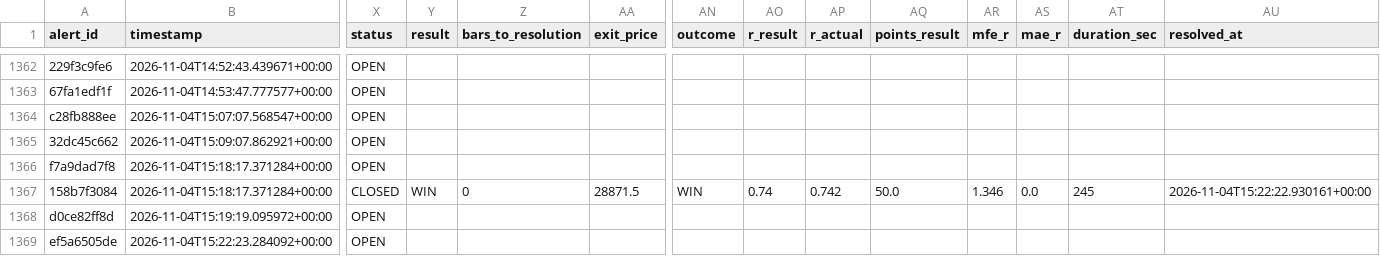
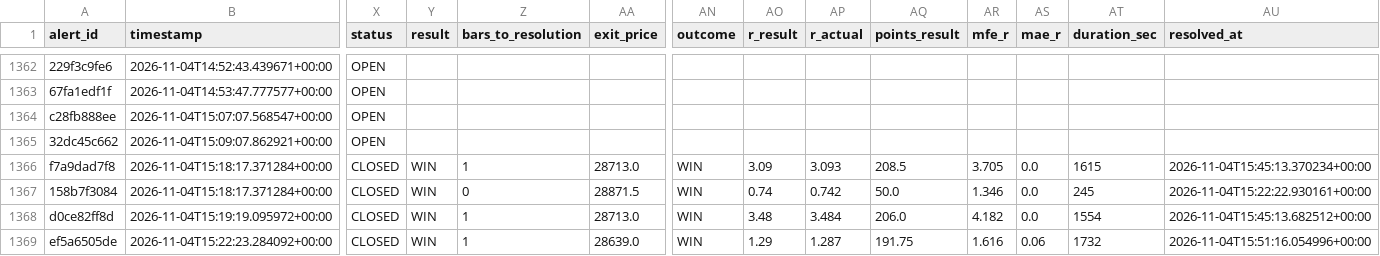
Before and after one commit to kdubsk1/bot, a CSV file: outcomes.csv, drawn as a sheet; only a part is shown, gaps mark what is left out; the diff covers the shown part only; the diff names each change by its address in the sheet, - before the commit and + after, or states it on an @@ line.

Commit message:
Ledger: 2026-11-04 15:54 UTC

```diff
--- a/outcomes.csv
+++ b/outcomes.csv
-X1366 (status): OPEN
+X1366 (status): CLOSED
-Y1366 (result): (empty)
+Y1366 (result): WIN
-Z1366 (bars_to_resolution): (empty)
+Z1366 (bars_to_resolution): 1
-AA1366 (exit_price): (empty)
+AA1366 (exit_price): 28713.0
-AN1366 (outcome): (empty)
+AN1366 (outcome): WIN
-AO1366 (r_result): (empty)
+AO1366 (r_result): 3.09
-AP1366 (r_actual): (empty)
+AP1366 (r_actual): 3.093
-AQ1366 (points_result): (empty)
+AQ1366 (points_result): 208.5
-AR1366 (mfe_r): (empty)
+AR1366 (mfe_r): 3.705
-AS1366 (mae_r): (empty)
+AS1366 (mae_r): 0.0
-AT1366 (duration_sec): (empty)
+AT1366 (duration_sec): 1615
-AU1366 (resolved_at): (empty)
+AU1366 (resolved_at): 2026-11-04T15:45:13.370234+00:00
-X1368:X1369 (status): OPEN
+X1368:X1369 (status): CLOSED
-Y1368:Y1369 (result): (empty)
+Y1368:Y1369 (result): WIN
-Z1368:Z1369 (bars_to_resolution): (empty)
+Z1368:Z1369 (bars_to_resolution): 1
-AA1368 (exit_price): (empty)
+AA1368 (exit_price): 28713.0
-AN1368:AN1369 (outcome): (empty)
+AN1368:AN1369 (outcome): WIN
-AO1368 (r_result): (empty)
+AO1368 (r_result): 3.48
-AP1368 (r_actual): (empty)
+AP1368 (r_actual): 3.484
-AQ1368 (points_result): (empty)
+AQ1368 (points_result): 206.0
-AR1368 (mfe_r): (empty)
+AR1368 (mfe_r): 4.182
-AS1368 (mae_r): (empty)
+AS1368 (mae_r): 0.0
-AT1368 (duration_sec): (empty)
+AT1368 (duration_sec): 1554
-AU1368 (resolved_at): (empty)
+AU1368 (resolved_at): 2026-11-04T15:45:13.682512+00:00
-AA1369 (exit_price): (empty)
+AA1369 (exit_price): 28639.0
-AO1369 (r_result): (empty)
+AO1369 (r_result): 1.29
-AP1369 (r_actual): (empty)
+AP1369 (r_actual): 1.287
-AQ1369 (points_result): (empty)
+AQ1369 (points_result): 191.75
-AR1369 (mfe_r): (empty)
+AR1369 (mfe_r): 1.616
-AS1369 (mae_r): (empty)
+AS1369 (mae_r): 0.06
-AT1369 (duration_sec): (empty)
+AT1369 (duration_sec): 1732
-AU1369 (resolved_at): (empty)
+AU1369 (resolved_at): 2026-11-04T15:51:16.054996+00:00
```
Also changed, not shown: 12 edited cells elsewhere in this file.
